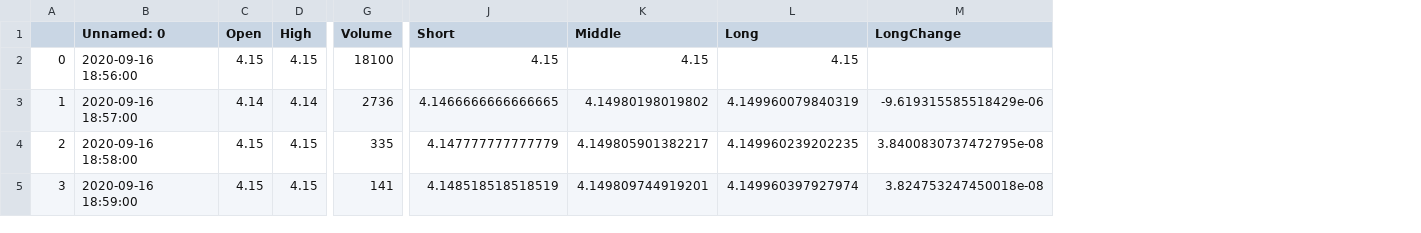
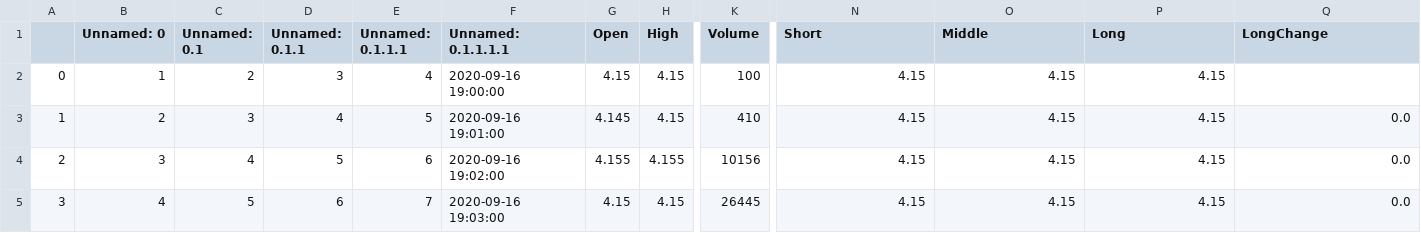
Before and after one commit to SamKelsey/StockTrader, a CSV file: packages/methods/ticker_data/NOK.csv, drawn as a sheet; only a part is shown, gaps mark what is left out; addresses are those after the commit; the diff covers the shown part only; the diff names each change by its address in the sheet, - before the commit and + after, or states it on an @@ line.

```diff
--- a/packages/methods/ticker_data/NOK.csv
+++ b/packages/methods/ticker_data/NOK.csv
+column B (Unnamed: 0), rows 2-5: 1 | 2 | 3 | 4
+column C (Unnamed: 0.1), rows 2-5: 2 | 3 | 4 | 5
+column D (Unnamed: 0.1.1), rows 2-5: 3 | 4 | 5 | 6
+column E (Unnamed: 0.1.1.1), rows 2-5: 4 | 5 | 6 | 7
-F1: Unnamed: 0
+F1: Unnamed: 0.1.1.1.1
-F2 (Unnamed: 0.1.1.1.1): 2020-09-16 18:56:00
+F2 (Unnamed: 0.1.1.1.1): 2020-09-16 19:00:00
-K2 (Volume): 18100
+K2 (Volume): 100
-F3 (Unnamed: 0.1.1.1.1): 2020-09-16 18:57:00
+F3 (Unnamed: 0.1.1.1.1): 2020-09-16 19:01:00
-G3 (Open): 4.14
+G3 (Open): 4.145
-H3 (High): 4.14
+H3 (High): 4.15
-K3 (Volume): 2736
+K3 (Volume): 410
-N3 (Short): 4.1466666666666665
+N3 (Short): 4.15
-O3 (Middle): 4.14980198019802
+O3 (Middle): 4.15
-P3 (Long): 4.149960079840319
+P3 (Long): 4.15
-Q3 (LongChange): -9.619315585518429e-06
+Q3 (LongChange): 0.0
-F4 (Unnamed: 0.1.1.1.1): 2020-09-16 18:58:00
+F4 (Unnamed: 0.1.1.1.1): 2020-09-16 19:02:00
-G4 (Open): 4.15
+G4 (Open): 4.155
-H4 (High): 4.15
+H4 (High): 4.155
-K4 (Volume): 335
+K4 (Volume): 10156
-N4 (Short): 4.147777777777779
+N4 (Short): 4.15
-O4 (Middle): 4.149805901382217
+O4 (Middle): 4.15
-P4 (Long): 4.149960239202235
+P4 (Long): 4.15
-Q4 (LongChange): 3.8400830737472795e-08
+Q4 (LongChange): 0.0
-F5 (Unnamed: 0.1.1.1.1): 2020-09-16 18:59:00
+F5 (Unnamed: 0.1.1.1.1): 2020-09-16 19:03:00
-K5 (Volume): 141
+K5 (Volume): 26445
-N5 (Short): 4.148518518518519
+N5 (Short): 4.15
-O5 (Middle): 4.149809744919201
+O5 (Middle): 4.15
-P5 (Long): 4.149960397927974
+P5 (Long): 4.15
-Q5 (LongChange): 3.824753247450018e-08
+Q5 (LongChange): 0.0
```
Also changed, not shown: 57 edited cells elsewhere in this file, packages/methods/ticker_data/AAL.csv, packages/methods/ticker_data/FB.csv, 24 other files.
